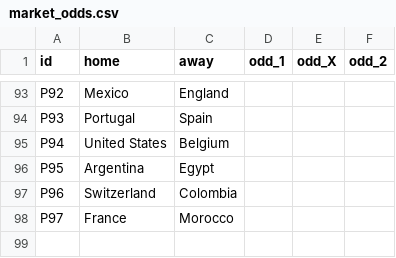
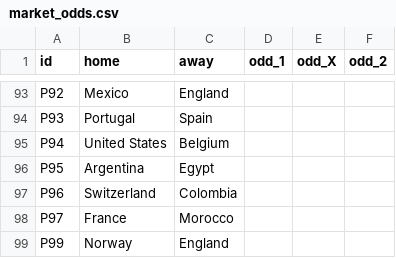
Before and after one commit to innovationwizard/2026WC, a CSV file: web/data/market_odds.csv, drawn as a sheet; only a part is shown, gaps mark what is left out.

```diff
--- a/web/data/market_odds.csv
+++ b/web/data/market_odds.csv
@@ -98 +98,2 @@ P96,Switzerland,Colombia,,,
 P97,France,Morocco,,,
+P99,Norway,England,,,
```
Also changed, not shown: web/data/knockout_fixtures.csv, web/data/results_live.csv, 1 other file.
